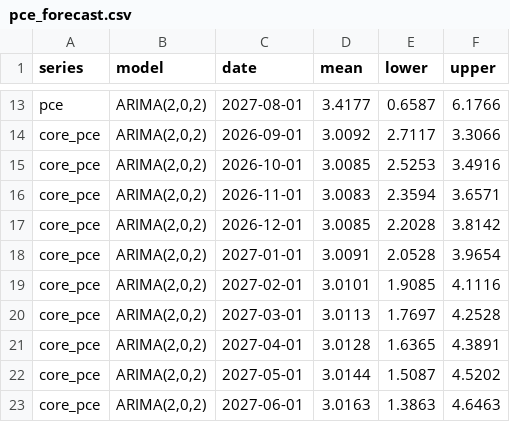
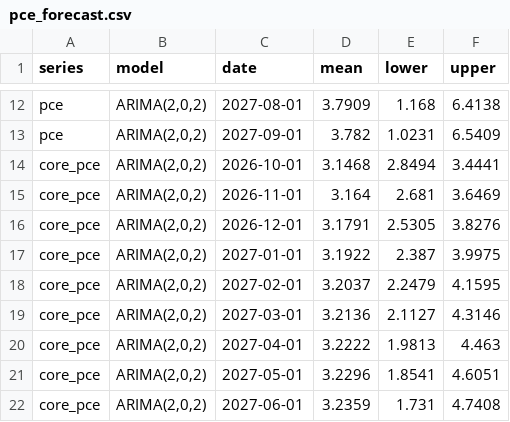
Before and after one commit to ppc1004/us-inflation-forecast, a CSV file: data/pce_forecast.csv, drawn as a sheet; only a part is shown, gaps mark what is left out; removed rows and columns are numbered as before the commit, all else as after; the diff covers the shown part only; the diff names each change by its address in the sheet, - before the commit and + after, or states it on an @@ line.

```diff
--- a/data/pce_forecast.csv
+++ b/data/pce_forecast.csv
-D12 (mean): 3.4177
+D12 (mean): 3.7909
-E12 (lower): 0.6587
+E12 (lower): 1.168
-F12 (upper): 6.1766
+F12 (upper): 6.4138
-row 14: core_pce | ARIMA(2,0,2) | 2026-09-01 | 3.0092 | 2.7117 | 3.3066
+row 13: pce | ARIMA(2,0,2) | 2027-09-01 | 3.782 | 1.0231 | 6.5409
-D14 (mean): 3.0085
+D14 (mean): 3.1468
-E14 (lower): 2.5253
+E14 (lower): 2.8494
-F14 (upper): 3.4916
+F14 (upper): 3.4441
-D15 (mean): 3.0083
+D15 (mean): 3.164
-E15 (lower): 2.3594
+E15 (lower): 2.681
-F15 (upper): 3.6571
+F15 (upper): 3.6469
-D16 (mean): 3.0085
+D16 (mean): 3.1791
-E16 (lower): 2.2028
+E16 (lower): 2.5305
-F16 (upper): 3.8142
+F16 (upper): 3.8276
-D17 (mean): 3.0091
+D17 (mean): 3.1922
-E17 (lower): 2.0528
+E17 (lower): 2.387
-F17 (upper): 3.9654
+F17 (upper): 3.9975
-D18 (mean): 3.0101
+D18 (mean): 3.2037
-E18 (lower): 1.9085
+E18 (lower): 2.2479
-F18 (upper): 4.1116
+F18 (upper): 4.1595
-D19 (mean): 3.0113
+D19 (mean): 3.2136
-E19 (lower): 1.7697
+E19 (lower): 2.1127
-F19 (upper): 4.2528
+F19 (upper): 4.3146
-D20 (mean): 3.0128
+D20 (mean): 3.2222
-E20 (lower): 1.6365
+E20 (lower): 1.9813
-F20 (upper): 4.3891
+F20 (upper): 4.463
-D21 (mean): 3.0144
+D21 (mean): 3.2296
-E21 (lower): 1.5087
+E21 (lower): 1.8541
-F21 (upper): 4.5202
+F21 (upper): 4.6051
-D22 (mean): 3.0163
+D22 (mean): 3.2359
-E22 (lower): 1.3863
+E22 (lower): 1.731
-F22 (upper): 4.6463
+F22 (upper): 4.7408
```
Also changed, not shown: 1 added row, 1 removed row and 36 edited cells elsewhere in this file, data/extra_series.csv, data/pce_components.csv, 5 other files.
